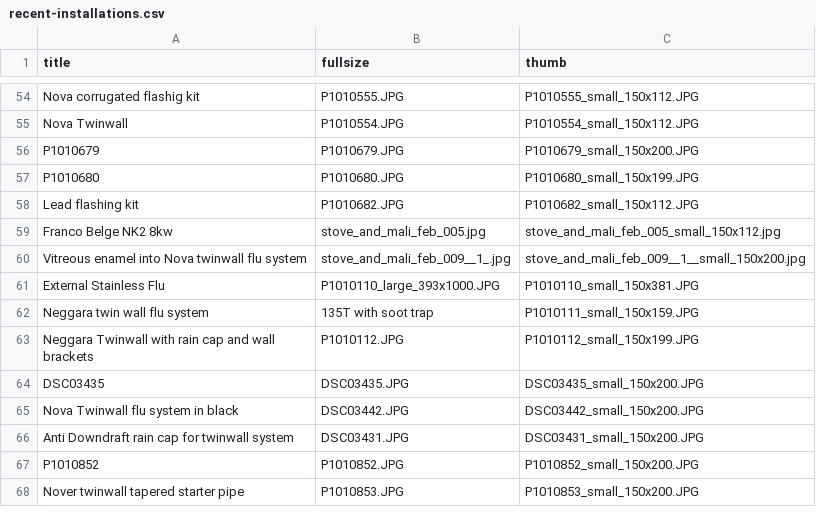
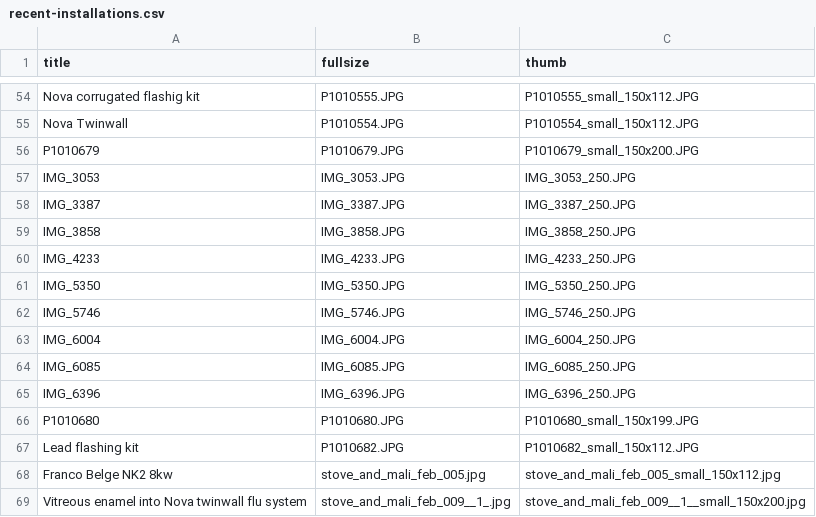
Before and after one commit to steventux/independentstoveinstallations, a CSV file: _data/recent-installations.csv, drawn as a sheet; only a part is shown, gaps mark what is left out; the shorter side is filled out with more unchanged rows; the diff names each change by its address in the sheet, - before the commit and + after, or states it on an @@ line.

Commit message:
Add another gallery row

```diff
--- a/_data/recent-installations.csv
+++ b/_data/recent-installations.csv
+row 57: IMG_3053 | IMG_3053.JPG | IMG_3053_250.JPG
+row 58: IMG_3387 | IMG_3387.JPG | IMG_3387_250.JPG
+row 59: IMG_3858 | IMG_3858.JPG | IMG_3858_250.JPG
+row 60: IMG_4233 | IMG_4233.JPG | IMG_4233_250.JPG
+row 61: IMG_5350 | IMG_5350.JPG | IMG_5350_250.JPG
+row 62: IMG_5746 | IMG_5746.JPG | IMG_5746_250.JPG
+row 63: IMG_6004 | IMG_6004.JPG | IMG_6004_250.JPG
+row 64: IMG_6085 | IMG_6085.JPG | IMG_6085_250.JPG
+row 65: IMG_6396 | IMG_6396.JPG | IMG_6396_250.JPG
```
